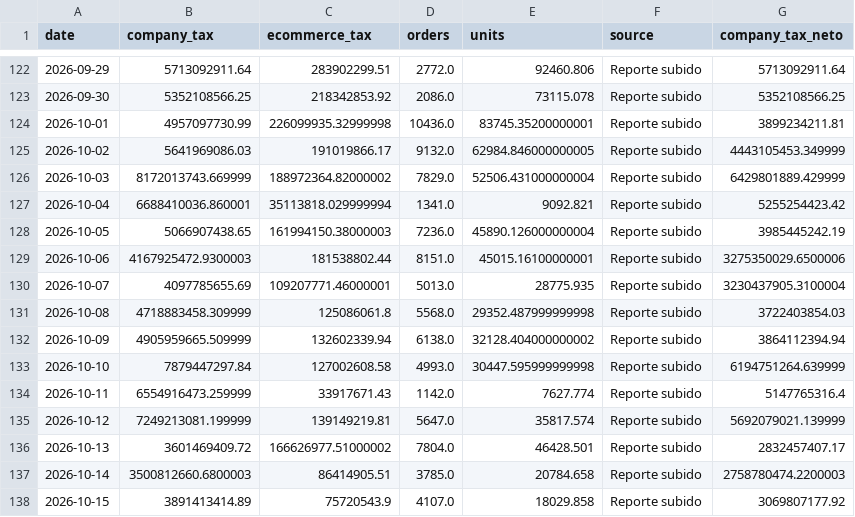
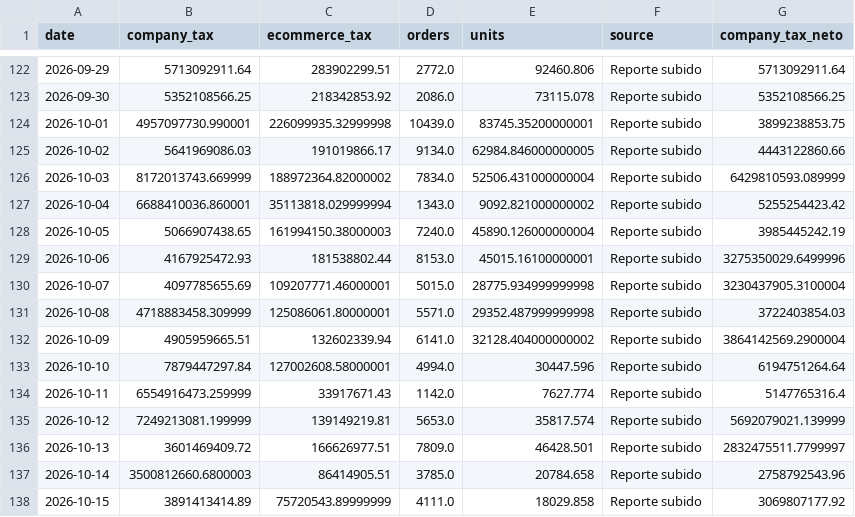
Before and after one commit to 2026-Masonline/masonline-dashboard, a CSV file: data.csv, drawn as a sheet; only a part is shown, gaps mark what is left out; the diff covers the shown part only.

Commit message:
Actualizar datos ecommerce - Mes anterior

```diff
--- a/data.csv
+++ b/data.csv
@@ -123,16 +123,16 @@ date,company_tax,ecommerce_tax,orders,units,source,company_tax_neto
 2026-09-30,5352108566.25,218342853.92,2086.0,73115.078,Reporte subido,5352108566.25
-2026-10-01,4957097730.99,226099935.32999998,10436.0,83745.35200000001,Reporte subido,3899234211.81
-2026-10-02,5641969086.03,191019866.17,9132.0,62984.846000000005,Reporte subido,4443105453.349999
-2026-10-03,8172013743.669999,188972364.82000002,7829.0,52506.431000000004,Reporte subido,6429801889.429999
-2026-10-04,6688410036.860001,35113818.029999994,1341.0,9092.821,Reporte subido,5255254423.42
-2026-10-05,5066907438.65,161994150.38000003,7236.0,45890.126000000004,Reporte subido,3985445242.19
-2026-10-06,4167925472.9300003,181538802.44,8151.0,45015.16100000001,Reporte subido,3275350029.6500006
-2026-10-07,4097785655.69,109207771.46000001,5013.0,28775.935,Reporte subido,3230437905.3100004
-2026-10-08,4718883458.309999,125086061.8,5568.0,29352.487999999998,Reporte subido,3722403854.03
-2026-10-09,4905959665.509999,132602339.94,6138.0,32128.404000000002,Reporte subido,3864112394.94
-2026-10-10,7879447297.84,127002608.58,4993.0,30447.595999999998,Reporte subido,6194751264.639999
+2026-10-01,4957097730.990001,226099935.32999998,10439.0,83745.35200000001,Reporte subido,3899238853.75
+2026-10-02,5641969086.03,191019866.17,9134.0,62984.846000000005,Reporte subido,4443122860.66
+2026-10-03,8172013743.669999,188972364.82000002,7834.0,52506.431000000004,Reporte subido,6429810593.089999
+2026-10-04,6688410036.860001,35113818.029999994,1343.0,9092.821000000002,Reporte subido,5255254423.42
+2026-10-05,5066907438.65,161994150.38000003,7240.0,45890.126000000004,Reporte subido,3985445242.19
+2026-10-06,4167925472.93,181538802.44,8153.0,45015.16100000001,Reporte subido,3275350029.6499996
+2026-10-07,4097785655.69,109207771.46000001,5015.0,28775.934999999998,Reporte subido,3230437905.3100004
+2026-10-08,4718883458.309999,125086061.80000001,5571.0,29352.487999999998,Reporte subido,3722403854.03
+2026-10-09,4905959665.51,132602339.94,6141.0,32128.404000000002,Reporte subido,3864142569.2900004
+2026-10-10,7879447297.84,127002608.58000001,4994.0,30447.596,Reporte subido,6194751264.64
 2026-10-11,6554916473.259999,33917671.43,1142.0,7627.774,Reporte subido,5147765316.4
-2026-10-12,7249213081.199999,139149219.81,5647.0,35817.574,Reporte subido,5692079021.139999
-2026-10-13,3601469409.72,166626977.51000002,7804.0,46428.501,Reporte subido,2832457407.17
-2026-10-14,3500812660.6800003,86414905.51,3785.0,20784.658,Reporte subido,2758780474.2200003
-2026-10-15,3891413414.89,75720543.9,4107.0,18029.858,Reporte subido,3069807177.92
+2026-10-12,7249213081.199999,139149219.81,5653.0,35817.574,Reporte subido,5692079021.139999
+2026-10-13,3601469409.72,166626977.51,7809.0,46428.501,Reporte subido,2832475511.7799997
+2026-10-14,3500812660.6800003,86414905.51,3785.0,20784.658,Reporte subido,2758792543.96
+2026-10-15,3891413414.89,75720543.89999999,4111.0,18029.858,Reporte subido,3069807177.92
```
Also changed, not shown: 2 added rows and 38 edited cells elsewhere in this file.
